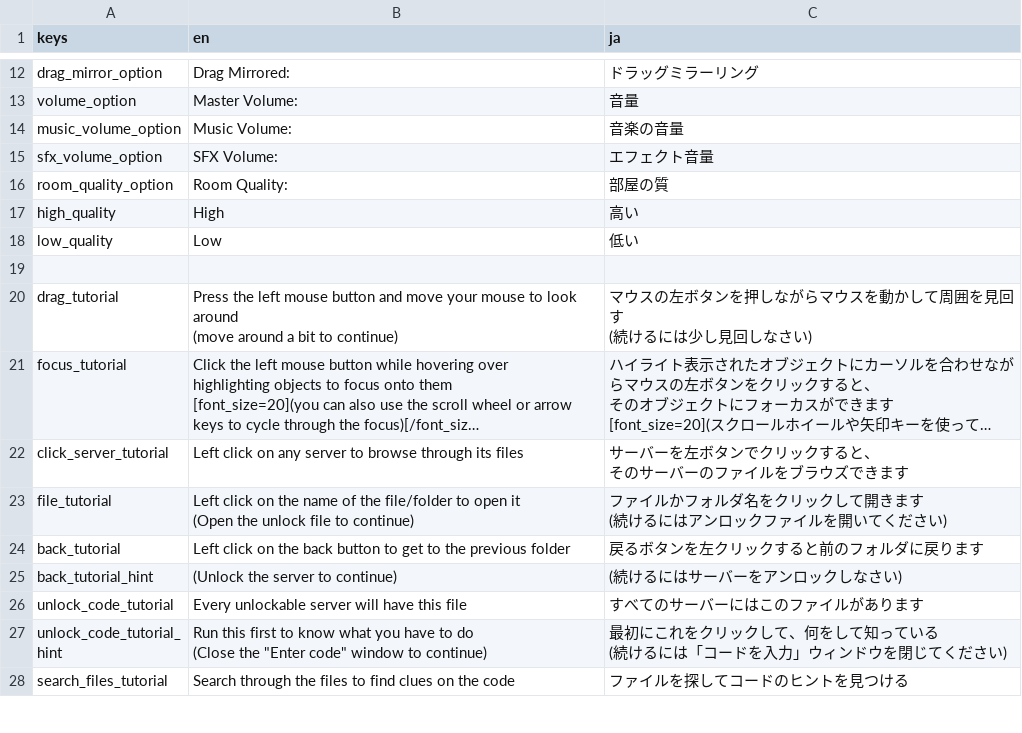
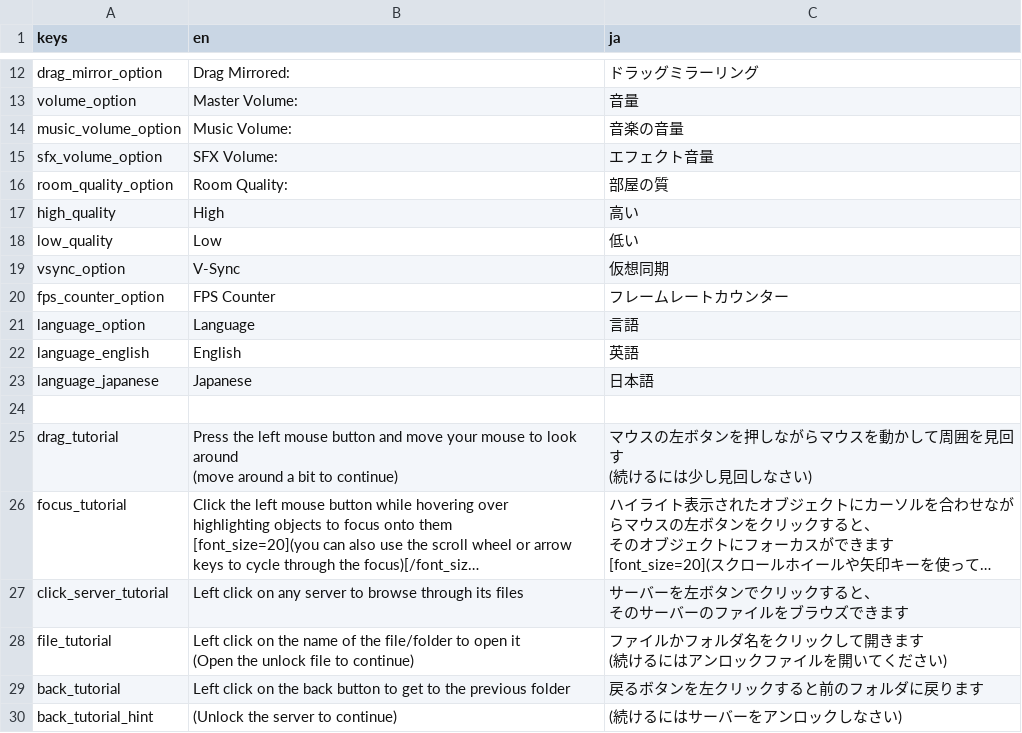
Before and after one commit to SuperTuxii/Perplexity, a CSV file: localization/locals.csv, drawn as a sheet; only a part is shown, gaps mark what is left out; the shorter side is filled out with more unchanged rows; long unchanged cells end in …; the diff names each change by its address in the sheet, - before the commit and + after, or states it on an @@ line.

Commit message:
Added options for vsync, fps counter and for changing the language

```diff
--- a/localization/locals.csv
+++ b/localization/locals.csv
+row 19: vsync_option | V-Sync | 仮想同期
+row 20: fps_counter_option | FPS Counter | フレームレートカウンター
+row 21: language_option | Language | 言語
+row 22: language_english | English | 英語
+row 23: language_japanese | Japanese | 日本語
```
Also changed, not shown: 14 other files.
